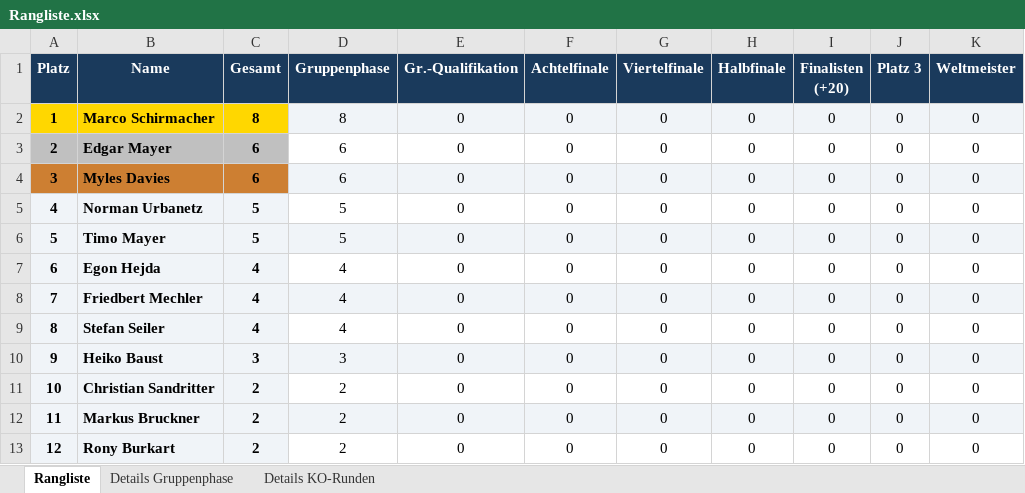
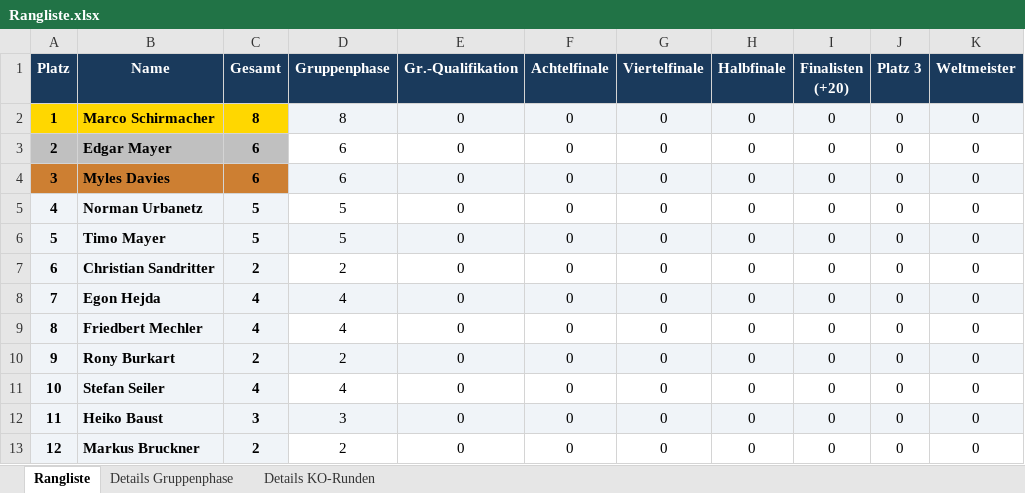
Before and after one commit to augo1337/wm2026-tippspiel, an Excel workbook: Rangliste.xlsx, sheet Rangliste, drawn as a sheet; values as stored, in another font and other column widths than the file's, no borders; addresses are those after the commit; the diff names each change by its address in the sheet, - before the commit and + after, or states it on an @@ line.

```diff
--- a/Rangliste.xlsx (sheet Rangliste)
+++ b/Rangliste.xlsx (sheet Rangliste)
@@ row 11 moved to row 7: 6 @@
@@ column A (Platz) renumbered between rows 8 and 13 @@
-D8:K8 fill: none
+D8:K8 fill: #F0F4F8
-D9:K9 fill: #F0F4F8
+D9:K9 fill: none
@@ row 13 moved to row 10: 9 @@
-D13:K13 fill: #F0F4F8
+D13:K13 fill: none
```
Also changed, not shown: sheet Details KO-Runden, sheet Details Gruppenphase, Ergebnisse.xlsx, 2 other files.
